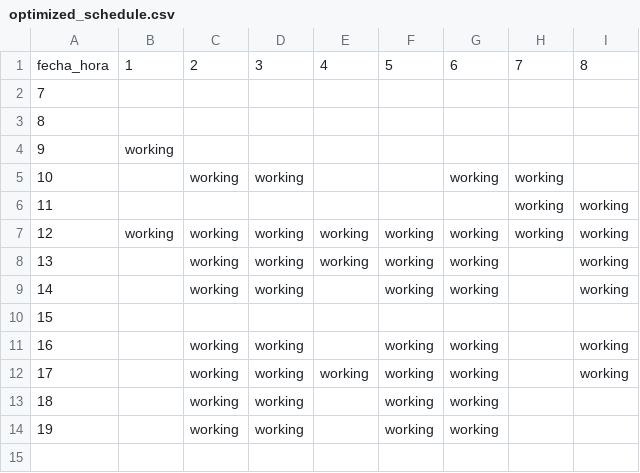
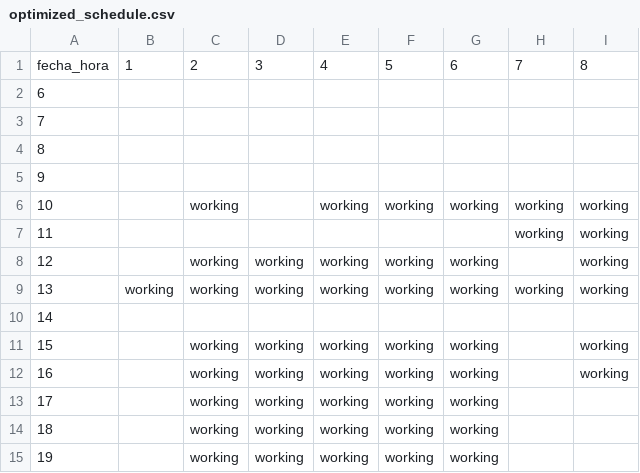
Before and after one commit to gabadabaduu/analisisOpti, a CSV file: optimized_schedule.csv, drawn as a sheet; removed rows and columns are numbered as before the commit, all else as after; the diff names each change by its address in the sheet, - before the commit and + after, or states it on an @@ line.

```diff
--- a/optimized_schedule.csv
+++ b/optimized_schedule.csv
@@ column A renumbered between rows 2 and 14 @@
-B4: working
+B4: (empty)
-C5: working
+C5: (empty)
-D5: working
+D5: (empty)
-G5: working
+G5: (empty)
-H5: working
+H5: (empty)
+row 6: 10 |  | working |  | working | working | working | working | working
+row 8: 12 |  | working | working | working | working | working |  | working
-row 9: 14 |  | working | working |  | working | working |  | working
-row 11: 16 |  | working | working |  | working | working |  | working
-E13:E14: (empty)
+E13:E14: working
+row 15: 19 |  | working | working | working | working | working
```
Also changed, not shown: 3 other files.
